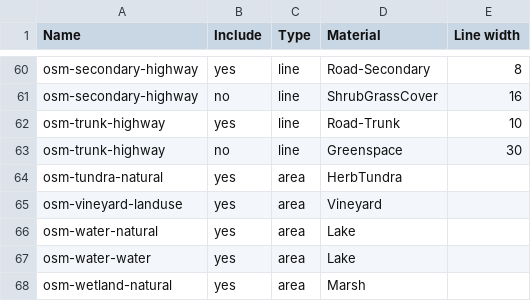
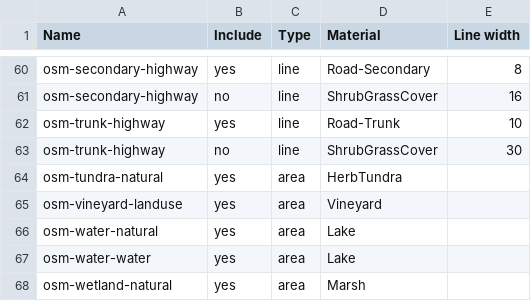
Before and after one commit to davidmegginson/fgfs-scenery-build, a CSV file: config/layers.csv, drawn as a sheet; only a part is shown, gaps mark what is left out; the diff covers the shown part only.

```diff
--- a/config/layers.csv
+++ b/config/layers.csv
@@ -62,3 +62,3 @@ osm-secondary-highway,no,line,ShrubGrassCover,16
 osm-trunk-highway,yes,line,Road-Trunk,10
-osm-trunk-highway,no,line,Greenspace,30
+osm-trunk-highway,no,line,ShrubGrassCover,30
 osm-tundra-natural,yes,area,HerbTundra
```
Also changed, not shown: 9 edited cells elsewhere in this file, 27 other files.
